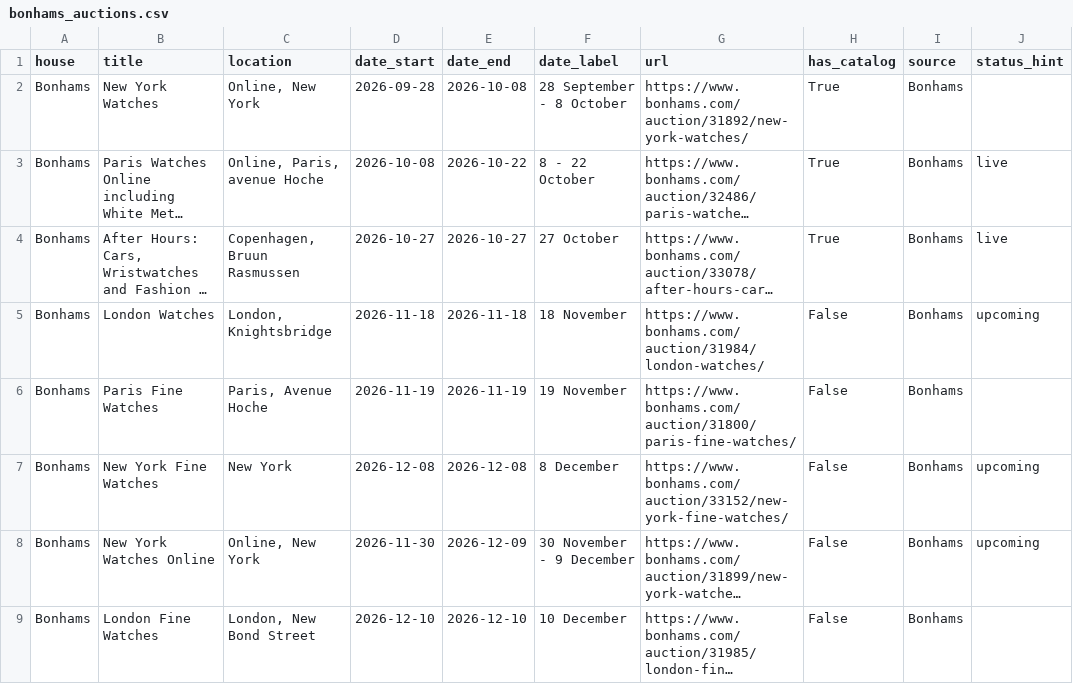
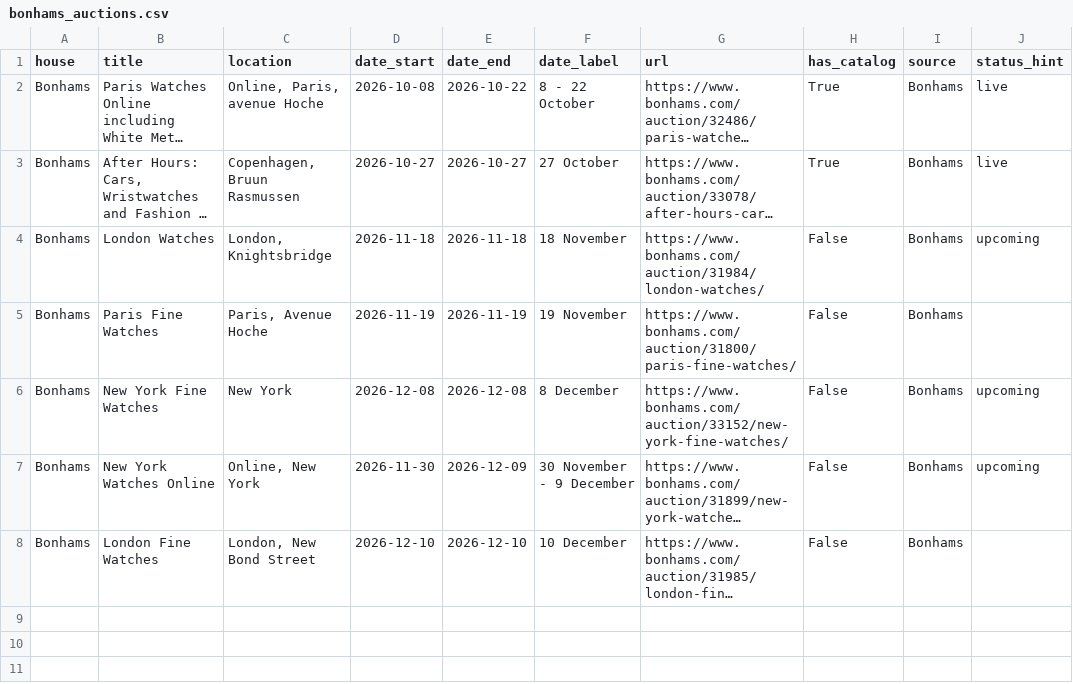
Before and after one commit to markatmutter-cloud/watchlist, a CSV file: data/bonhams_auctions.csv, drawn as a sheet; long unchanged cells end in …; the diff names each change by its address in the sheet, - before the commit and + after, or states it on an @@ line.

Commit message:
Residential refresh (Bonhams + Lancashire) 2026-10-08 19:00 UTC

```diff
--- a/data/bonhams_auctions.csv
+++ b/data/bonhams_auctions.csv
-row 2: Bonhams | New York Watches | Online, New York | 2026-09-28 | 2026-10-08 | 28 September - 8 October | https://www.bonhams.com/auction/31892/new-york-watches/ | True | Bonhams
```
